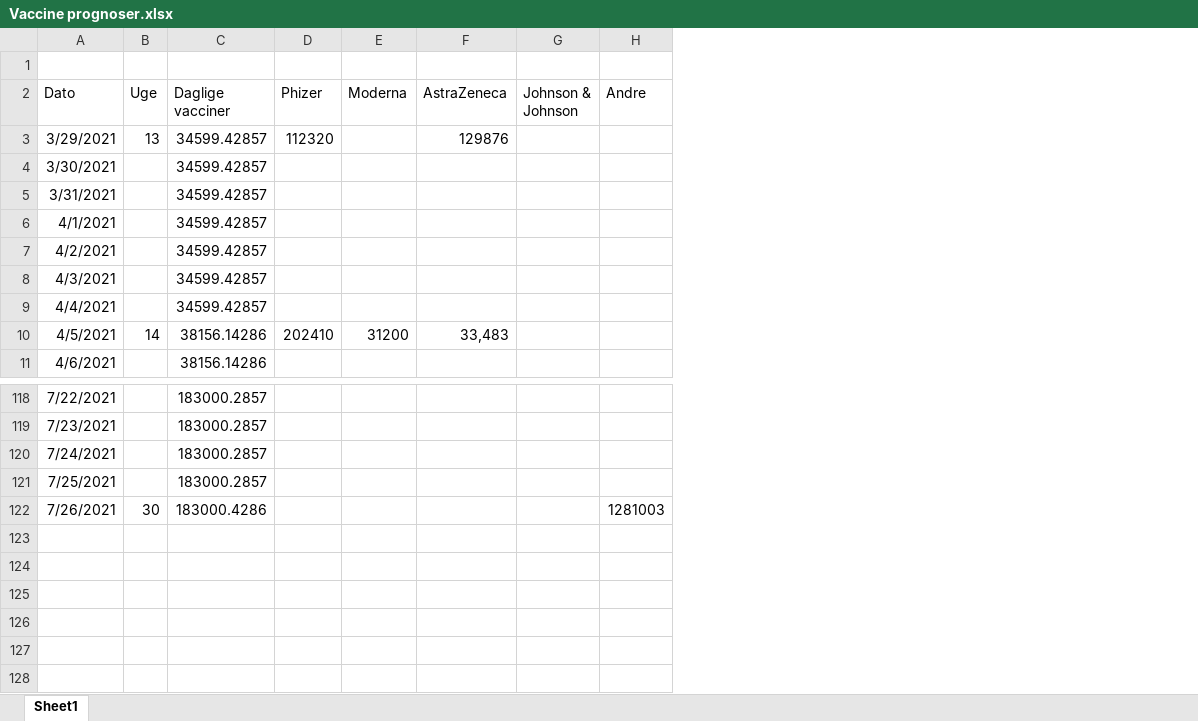
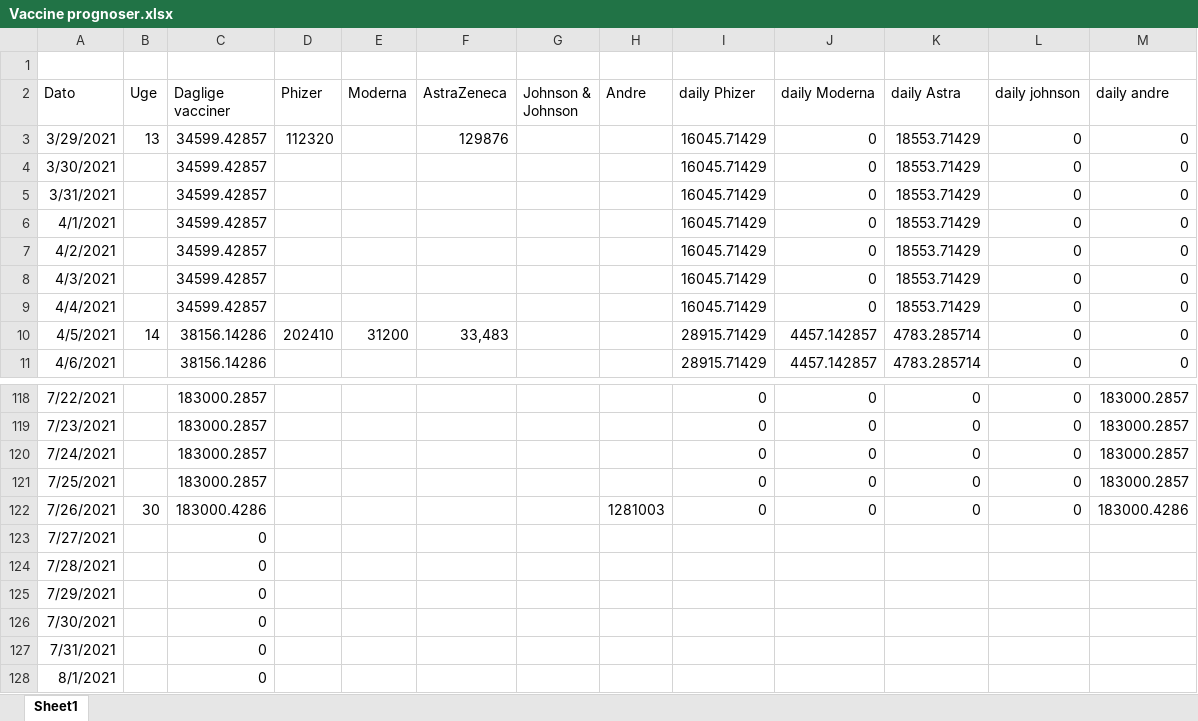
Before and after one commit to MEGAjosni/Covid-19-modelling, an Excel workbook: data/Vaccine prognoser.xlsx, sheet Sheet1, drawn as a sheet; only a part is shown, gaps mark what is left out; values as stored, in another font and other column widths than the file's, no borders; the diff names each change by its address in the sheet, - before the commit and + after, or states it on an @@ line.

```diff
--- a/data/Vaccine prognoser.xlsx (sheet Sheet1)
+++ b/data/Vaccine prognoser.xlsx (sheet Sheet1)
+column I (daily Phizer), rows 3-11: 16045.71429 | 16045.71429 | 16045.71429 | 16045.71429 | 16045.71429 | 16045.71429 | 16045.71429 | 28915.71429 | 28915.71429; rows 118-122: all 0
+column J (daily Moderna), rows 3-11: 0 | 0 | 0 | 0 | 0 | 0 | 0 | 4457.142857 | 4457.142857; rows 118-122: all 0
+column K (daily Astra), rows 3-11: 18553.71429 | 18553.71429 | 18553.71429 | 18553.71429 | 18553.71429 | 18553.71429 | 18553.71429 | 4783.285714 | 4783.285714; rows 118-122: all 0
+column L (daily johnson), rows 3-11: all 0; rows 118-122: all 0
+column M (daily andre), rows 3-11: all 0; rows 118-122: 183000.2857 | 183000.2857 | 183000.2857 | 183000.2857 | 183000.4286
+row 123: 7/27/2021 |  | 0
+row 124: 7/28/2021 |  | 0
+row 125: 7/29/2021 |  | 0
+row 126: 7/30/2021 |  | 0
+row 127: 7/31/2021 |  | 0
+row 128: 8/1/2021 |  | 0
```
Also changed, not shown: formulas that keep their value, 4 other files.
